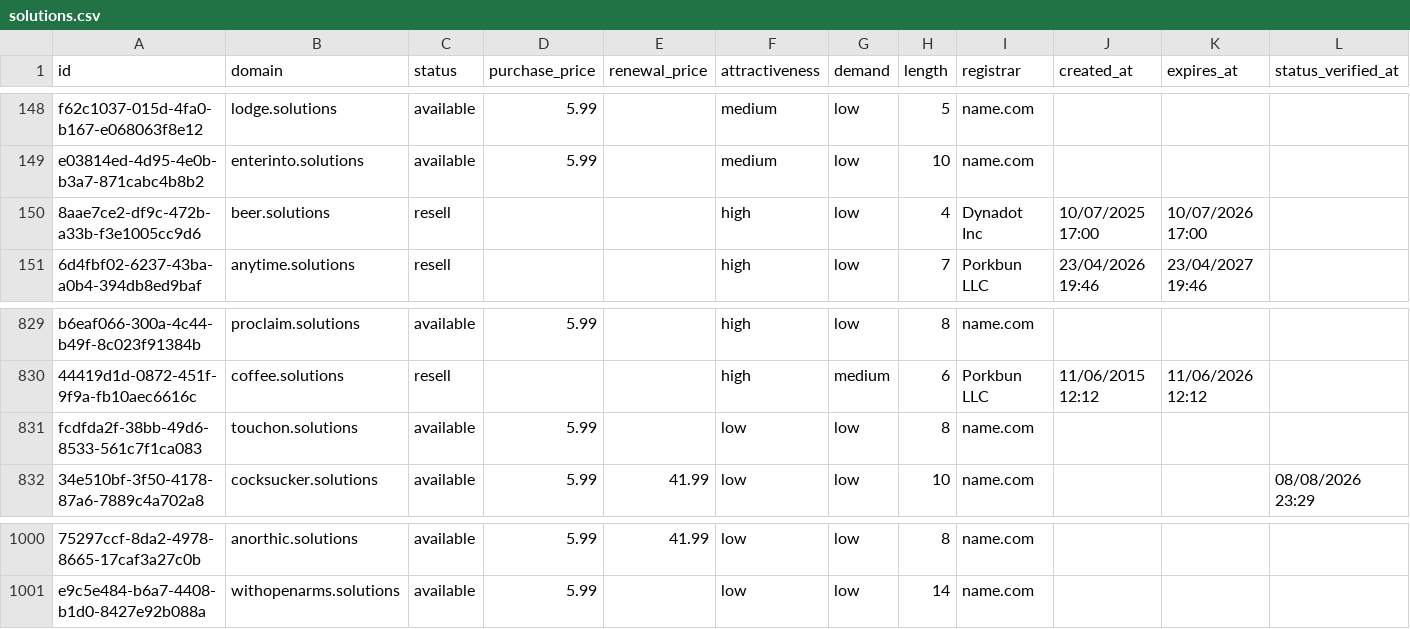
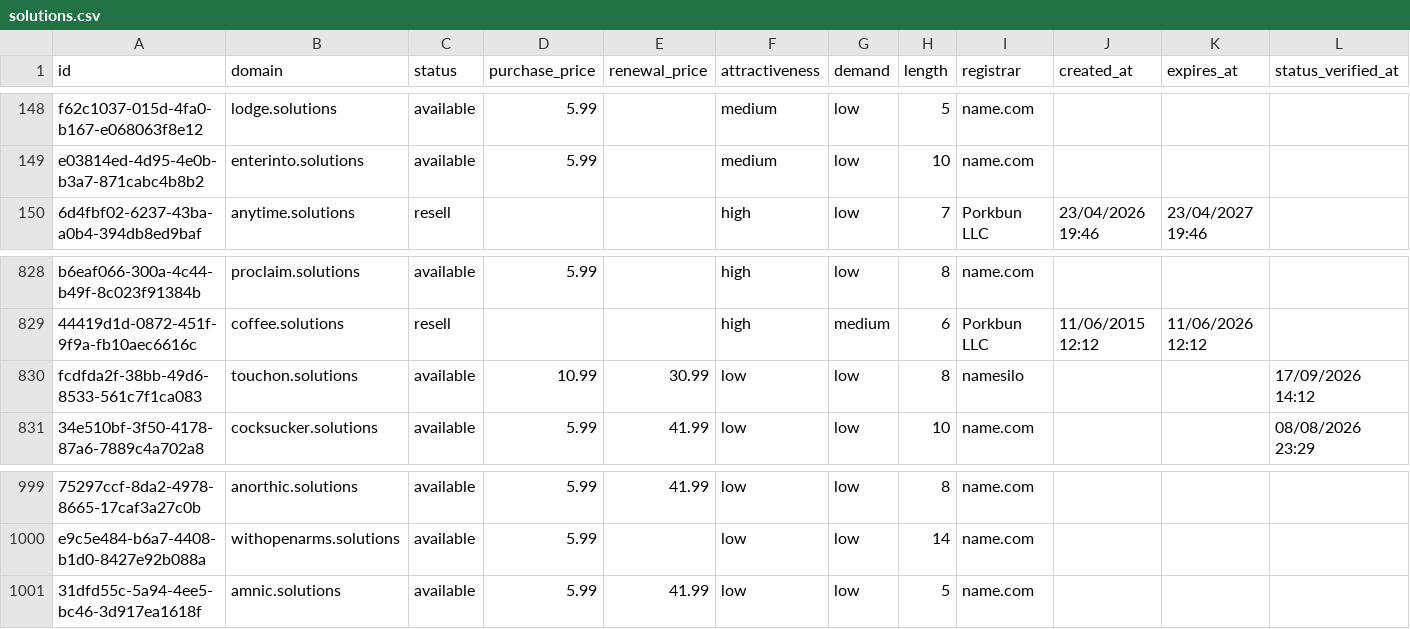
Before and after one commit to UniqueDomains/solutions-oneword-domains, a CSV file: solutions.csv, drawn as a sheet; only a part is shown, gaps mark what is left out; removed rows and columns are numbered as before the commit, all else as after; the diff names each change by its address in the sheet, - before the commit and + after, or states it on an @@ line.

Commit message:
Domains update

```diff
--- a/solutions.csv
+++ b/solutions.csv
-row 150: 8aae7ce2-df9c-472b-a33b-f3e1005cc9d6 | beer.solutions | resell |  |  | high | low | 4 | Dynadot Inc | 10/07/2025 17:00 | 10/07/2026 17:00
-D830 (purchase_price): 5.99
+D830 (purchase_price): 10.99
-E830 (renewal_price): (empty)
+E830 (renewal_price): 30.99
-I830 (registrar): name.com
+I830 (registrar): namesilo
-L830 (status_verified_at): (empty)
+L830 (status_verified_at): 17/09/2026 14:12
+row 1001: 31dfd55c-5a94-4ee5-bc46-3d917ea1618f | amnic.solutions | available | 5.99 | 41.99 | low | low | 5 | name.com
```
Also changed, not shown: 4 other files.
